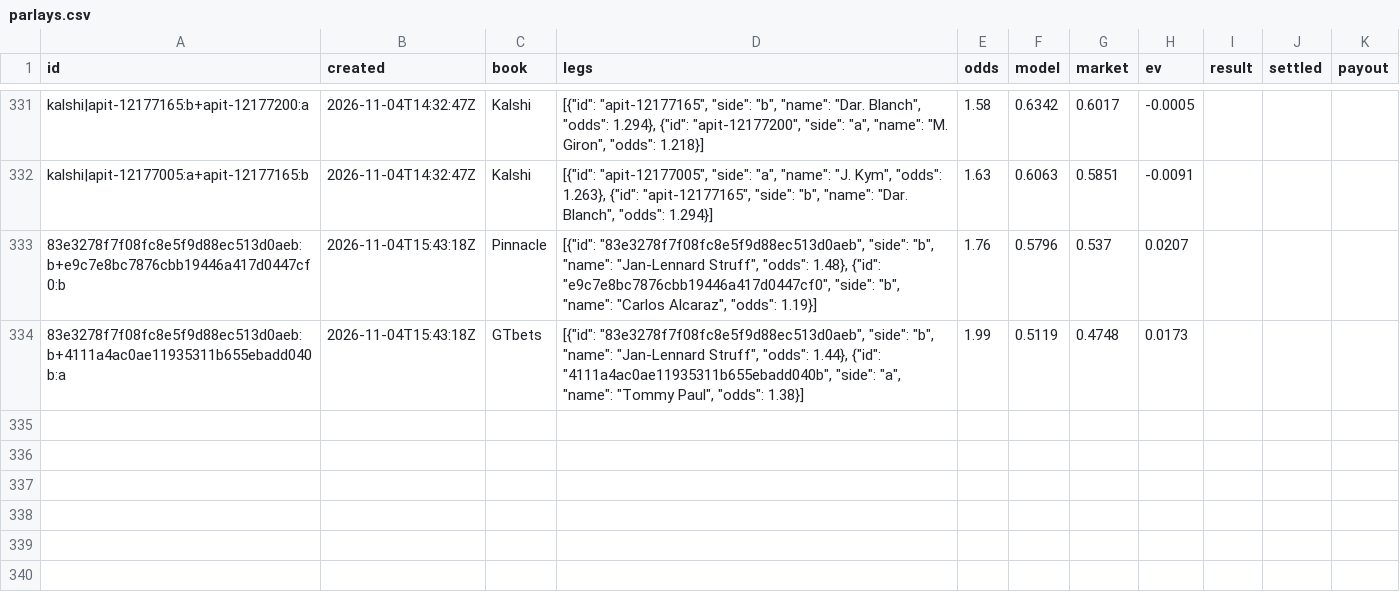
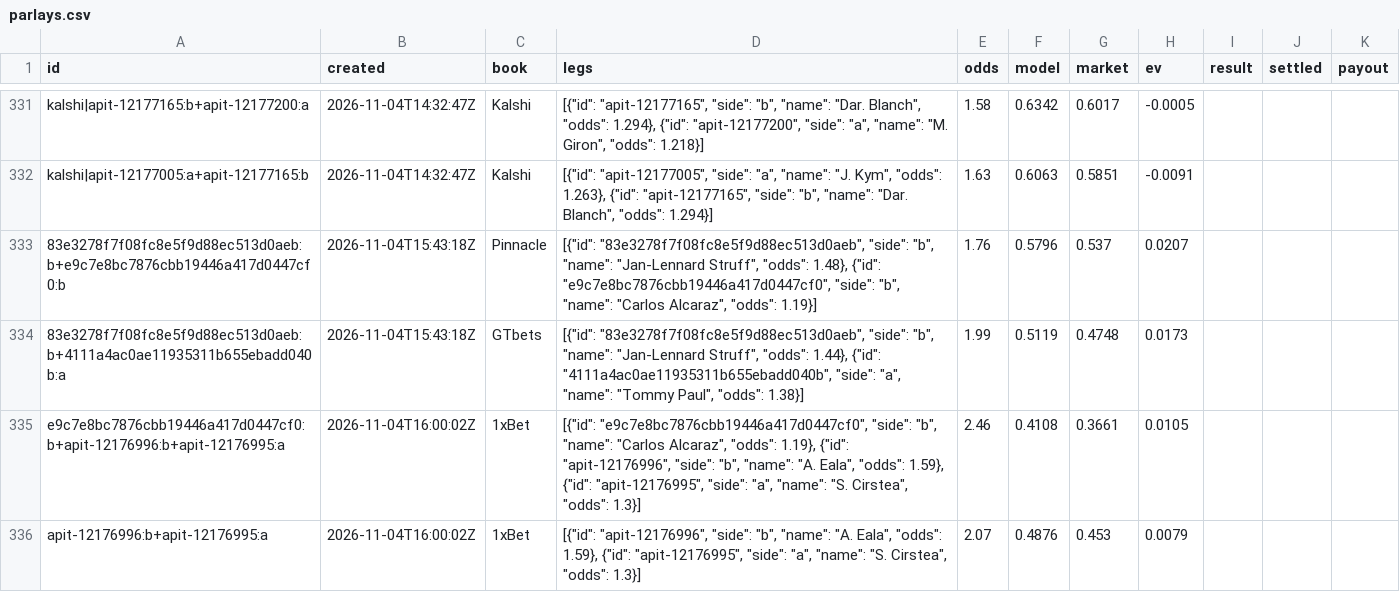
Before and after one commit to MoussaK1379/tennis-odds-engine, a CSV file: history/parlays.csv, drawn as a sheet; only a part is shown, gaps mark what is left out.

```diff
--- a/history/parlays.csv
+++ b/history/parlays.csv
@@ -334 +334,3 @@ kalshi|apit-12177005:a+apit-12177165:b,2026-11-04T14:32:47Z,Kalshi,"[{""id"": ""
 83e3278f7f08fc8e5f9d88ec513d0aeb:b+4111a4ac0ae11935311b655ebadd040b:a,2026-11-04T15:43:18Z,GTbets,"[{""id"": ""83e3278f7f08fc8e5f9d88ec513d0aeb"", ""side"": ""b"", ""name"": ""Jan-Lennard Struff"", ""odds"": 1.44}, {""id"": ""4111a4ac0ae11935311b655ebadd040b"", ""side"": ""a"", ""name"": ""Tommy Paul"", ""odds"": 1.38}]",1.99,0.5119,0.4748,0.0173,,,
+e9c7e8bc7876cbb19446a417d0447cf0:b+apit-12176996:b+apit-12176995:a,2026-11-04T16:00:02Z,1xBet,"[{""id"": ""e9c7e8bc7876cbb19446a417d0447cf0"", ""side"": ""b"", ""name"": ""Carlos Alcaraz"", ""odds"": 1.19}, {""id"": ""apit-12176996"", ""side"": ""b"", ""name"": ""A. Eala"", ""odds"": 1.59}, {""id"": ""apit-12176995"", ""side"": ""a"", ""name"": ""S. Cirstea"", ""odds"": 1.3}]",2.46,0.4108,0.3661,0.0105,,,
+apit-12176996:b+apit-12176995:a,2026-11-04T16:00:02Z,1xBet,"[{""id"": ""apit-12176996"", ""side"": ""b"", ""name"": ""A. Eala"", ""odds"": 1.59}, {""id"": ""apit-12176995"", ""side"": ""a"", ""name"": ""S. Cirstea"", ""odds"": 1.3}]",2.07,0.4876,0.453,0.0079,,,
```
Also changed, not shown: history/predictions.csv, 1 other file.
